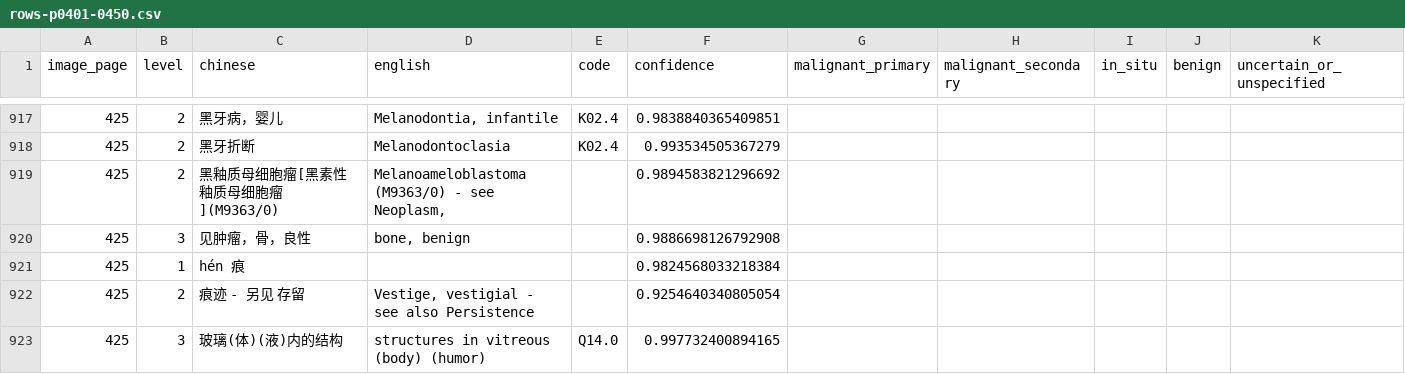
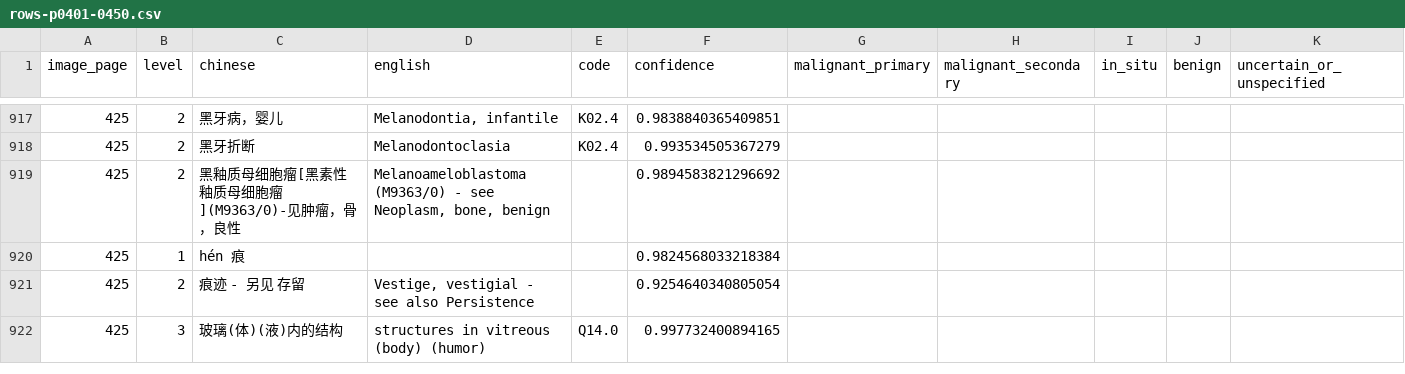
Before and after one commit to qweaszxcdf/icd10-index, a CSV file: data/source/rows-p0401-0450.csv, drawn as a sheet; only a part is shown, gaps mark what is left out.

```diff
--- a/data/source/rows-p0401-0450.csv
+++ b/data/source/rows-p0401-0450.csv
@@ -918,4 +918,3 @@ image_page,level,chinese,english,code,confidence,malignant_primary,malignant_sec
 425,2,黑牙折断,Melanodontoclasia,K02.4,0.993534505367279,,,,,
-425,2,黑釉质母细胞瘤[黑素性釉质母细胞瘤](M9363/0),"Melanoameloblastoma (M9363/0) - see Neoplasm,",,0.9894583821296692,,,,,
-425,3,见肿瘤，骨，良性,"bone, benign",,0.9886698126792908,,,,,
+425,2,黑釉质母细胞瘤[黑素性釉质母细胞瘤](M9363/0)-见肿瘤，骨，良性,"Melanoameloblastoma (M9363/0) - see Neoplasm, bone, benign",,0.9894583821296692,,,,,
 425,1,hén 痕,,,0.9824568033218384,,,,,
```
Also changed, not shown: data/source/rows-p0351-0400.csv, data/source/rows-p0601-0650.csv, 13 other files.
